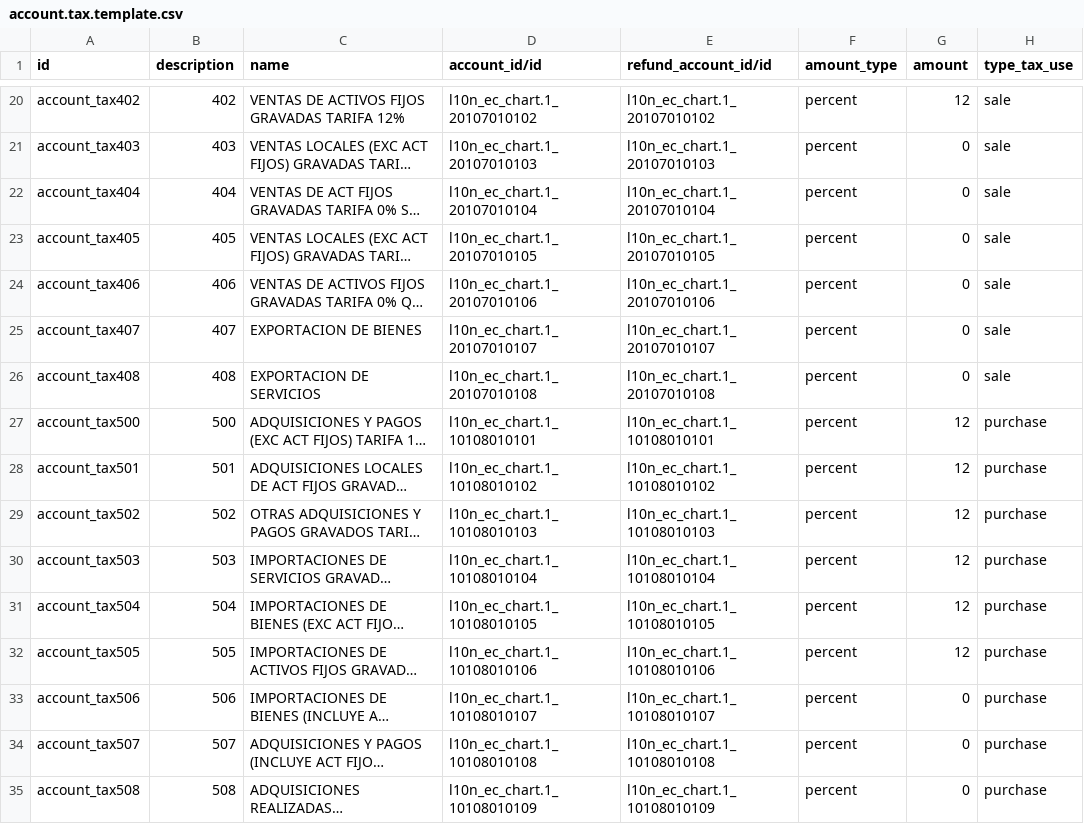
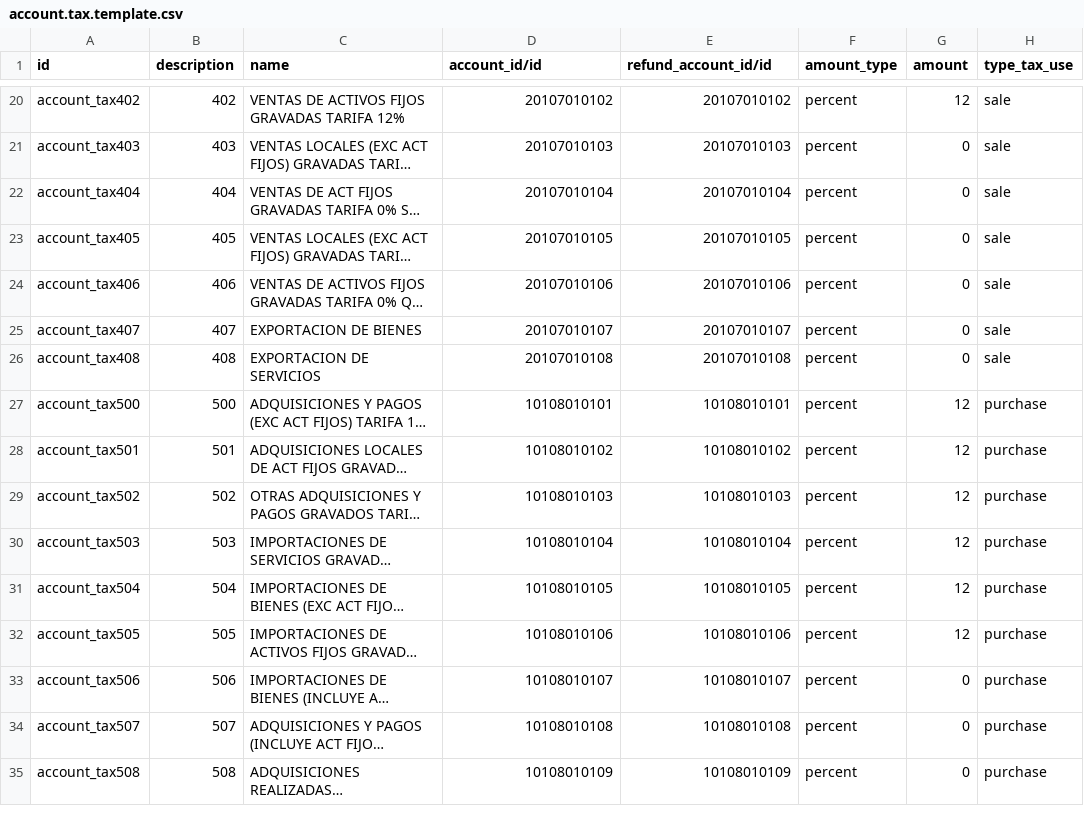
Before and after one commit to JJARAMIF/ITC, a CSV file: l10n_ec_chart/data/account.tax.template.csv, drawn as a sheet; only a part is shown, gaps mark what is left out; long unchanged cells end in …; the diff covers the shown part only; the diff names each change by its address in the sheet, - before the commit and + after, or states it on an @@ line.

```diff
--- a/l10n_ec_chart/data/account.tax.template.csv
+++ b/l10n_ec_chart/data/account.tax.template.csv
-D20 (account_id/id): l10n_ec_chart.1_20107010102
+D20 (account_id/id): 20107010102
-E20 (refund_account_id/id): l10n_ec_chart.1_20107010102
+E20 (refund_account_id/id): 20107010102
-D21 (account_id/id): l10n_ec_chart.1_20107010103
+D21 (account_id/id): 20107010103
-E21 (refund_account_id/id): l10n_ec_chart.1_20107010103
+E21 (refund_account_id/id): 20107010103
-D22 (account_id/id): l10n_ec_chart.1_20107010104
+D22 (account_id/id): 20107010104
-E22 (refund_account_id/id): l10n_ec_chart.1_20107010104
+E22 (refund_account_id/id): 20107010104
-D23 (account_id/id): l10n_ec_chart.1_20107010105
+D23 (account_id/id): 20107010105
-E23 (refund_account_id/id): l10n_ec_chart.1_20107010105
+E23 (refund_account_id/id): 20107010105
-D24 (account_id/id): l10n_ec_chart.1_20107010106
+D24 (account_id/id): 20107010106
-E24 (refund_account_id/id): l10n_ec_chart.1_20107010106
+E24 (refund_account_id/id): 20107010106
-D25 (account_id/id): l10n_ec_chart.1_20107010107
+D25 (account_id/id): 20107010107
-E25 (refund_account_id/id): l10n_ec_chart.1_20107010107
+E25 (refund_account_id/id): 20107010107
-D26 (account_id/id): l10n_ec_chart.1_20107010108
+D26 (account_id/id): 20107010108
-E26 (refund_account_id/id): l10n_ec_chart.1_20107010108
+E26 (refund_account_id/id): 20107010108
-D27 (account_id/id): l10n_ec_chart.1_10108010101
+D27 (account_id/id): 10108010101
-E27 (refund_account_id/id): l10n_ec_chart.1_10108010101
+E27 (refund_account_id/id): 10108010101
-D28 (account_id/id): l10n_ec_chart.1_10108010102
+D28 (account_id/id): 10108010102
-E28 (refund_account_id/id): l10n_ec_chart.1_10108010102
+E28 (refund_account_id/id): 10108010102
-D29 (account_id/id): l10n_ec_chart.1_10108010103
+D29 (account_id/id): 10108010103
-E29 (refund_account_id/id): l10n_ec_chart.1_10108010103
+E29 (refund_account_id/id): 10108010103
-D30 (account_id/id): l10n_ec_chart.1_10108010104
+D30 (account_id/id): 10108010104
-E30 (refund_account_id/id): l10n_ec_chart.1_10108010104
+E30 (refund_account_id/id): 10108010104
-D31 (account_id/id): l10n_ec_chart.1_10108010105
+D31 (account_id/id): 10108010105
-E31 (refund_account_id/id): l10n_ec_chart.1_10108010105
+E31 (refund_account_id/id): 10108010105
-D32 (account_id/id): l10n_ec_chart.1_10108010106
+D32 (account_id/id): 10108010106
-E32 (refund_account_id/id): l10n_ec_chart.1_10108010106
+E32 (refund_account_id/id): 10108010106
-D33 (account_id/id): l10n_ec_chart.1_10108010107
+D33 (account_id/id): 10108010107
-E33 (refund_account_id/id): l10n_ec_chart.1_10108010107
+E33 (refund_account_id/id): 10108010107
-D34 (account_id/id): l10n_ec_chart.1_10108010108
+D34 (account_id/id): 10108010108
-E34 (refund_account_id/id): l10n_ec_chart.1_10108010108
+E34 (refund_account_id/id): 10108010108
-D35 (account_id/id): l10n_ec_chart.1_10108010109
+D35 (account_id/id): 10108010109
-E35 (refund_account_id/id): l10n_ec_chart.1_10108010109
+E35 (refund_account_id/id): 10108010109
```
Also changed, not shown: 56 edited cells elsewhere in this file.
